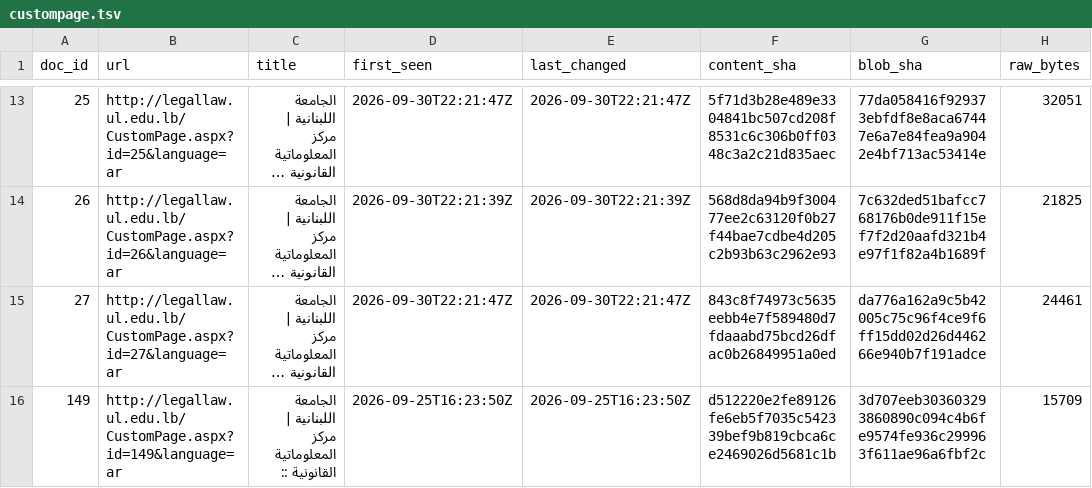
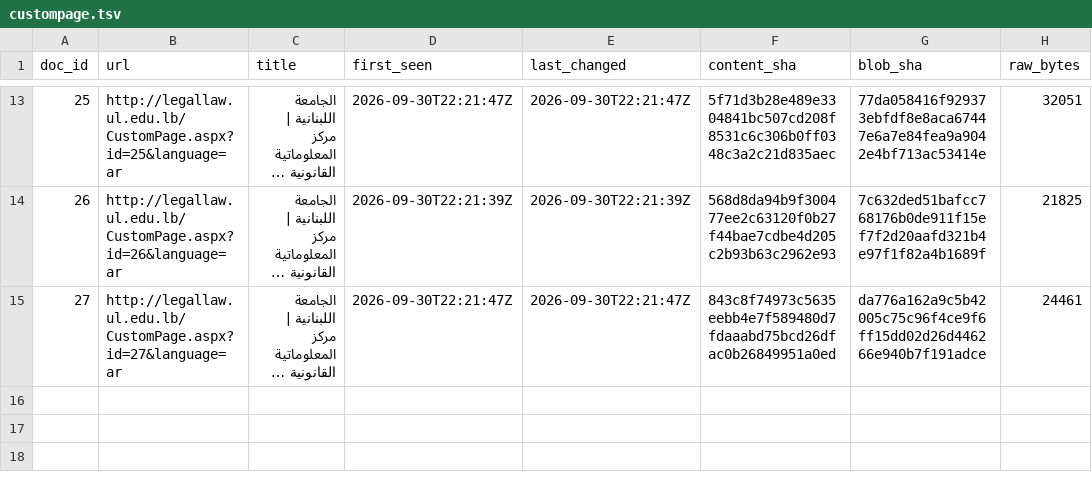
Before and after one commit to taktekhq/lebanese-legislation-archive, a TSV file: custompage.tsv, drawn as a sheet; only a part is shown, gaps mark what is left out; long unchanged cells end in …; the diff names each change by its address in the sheet, - before the commit and + after, or states it on an @@ line.

Commit message:
archive: custompage, 1 pages changed (2026-10-04)

```diff
--- a/custompage.tsv
+++ b/custompage.tsv
-row 16: 149 | http://legallaw.ul.edu.lb/CustomPage.aspx?id=149&language=ar | الجامعة اللبنانية | مركز المعلوماتية القانونية :: | 2026-09-25T16:23:50Z | 2026-09-25T16:23:50Z | d512220e2fe89126fe6eb5f7035c542339bef9b819cbca6ce2469026d5681c1b | 3d707eeb303603293860890c094c4b6fe9574fe936c299963f611ae96a6fbf2c | 15709
```
Also changed, not shown: 1 other file.
